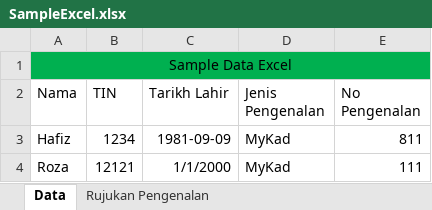
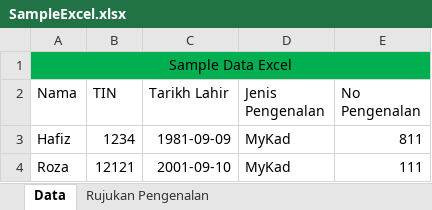
Before and after one commit to syamsulhafiz/SampleCode, an Excel workbook: SampleExcel.xlsx, sheet Data, drawn as a sheet; values as stored, in another font and other column widths than the file's, no borders; the diff names each change by its address in the sheet, - before the commit and + after, or states it on an @@ line.

Commit message:
Add files via upload

```diff
--- a/SampleExcel.xlsx (sheet Data)
+++ b/SampleExcel.xlsx (sheet Data)
-C4 (Tarikh Lahir): 1/1/2000
+C4 (Tarikh Lahir): 2001-09-10
```
